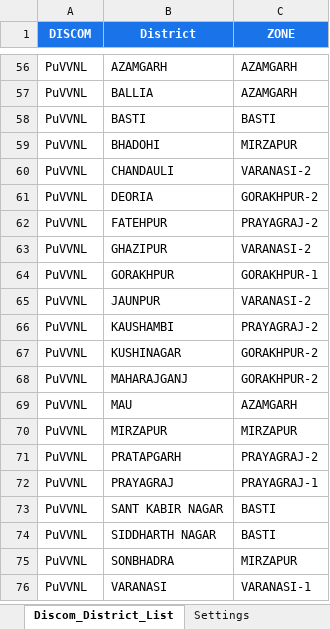
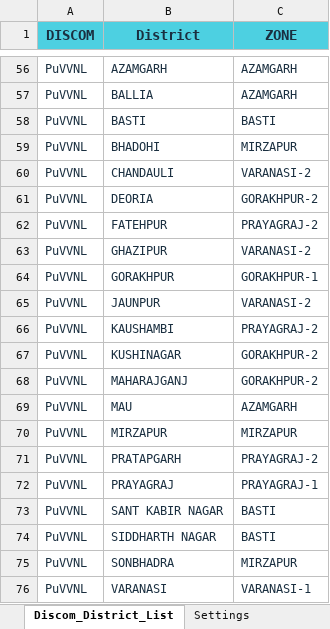
Before and after one commit to pranav130/uppcl-x-complaint-system, an Excel workbook: UPPCL_X_Complaint_Trial_Workbook.xlsx, sheet Discom_District_List, drawn as a sheet; only a part is shown, gaps mark what is left out; values as stored, in another font and other column widths than the file's, no borders; the diff covers the shown part only; the diff names each change by its address in the sheet, - before the commit and + after, or states it on an @@ line.

```diff
--- a/UPPCL_X_Complaint_Trial_Workbook.xlsx (sheet Discom_District_List)
+++ b/UPPCL_X_Complaint_Trial_Workbook.xlsx (sheet Discom_District_List)
@@ A1:C1 fill: #1A73E8 → #4DD0E1, text colour: #FFFFFF → #1A2F40, text size: larger @@
-A56:C76 text colour: black
+A56:C76 text colour: #1A2F40
```
Also changed, not shown: cell formats elsewhere in this sheet, sheet Dashboard, sheet Settings, sheet Twitter Complaint List, 3 other files.
